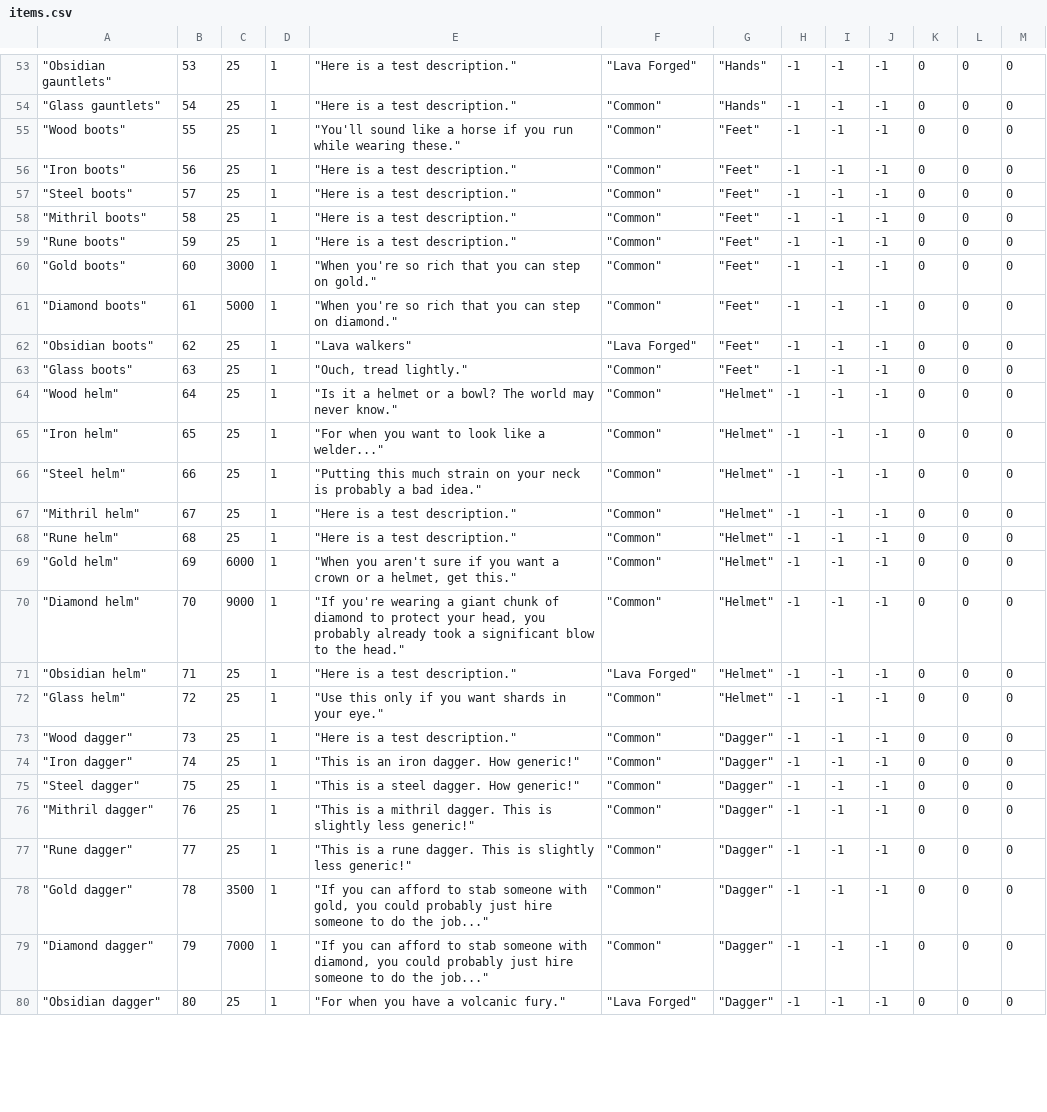
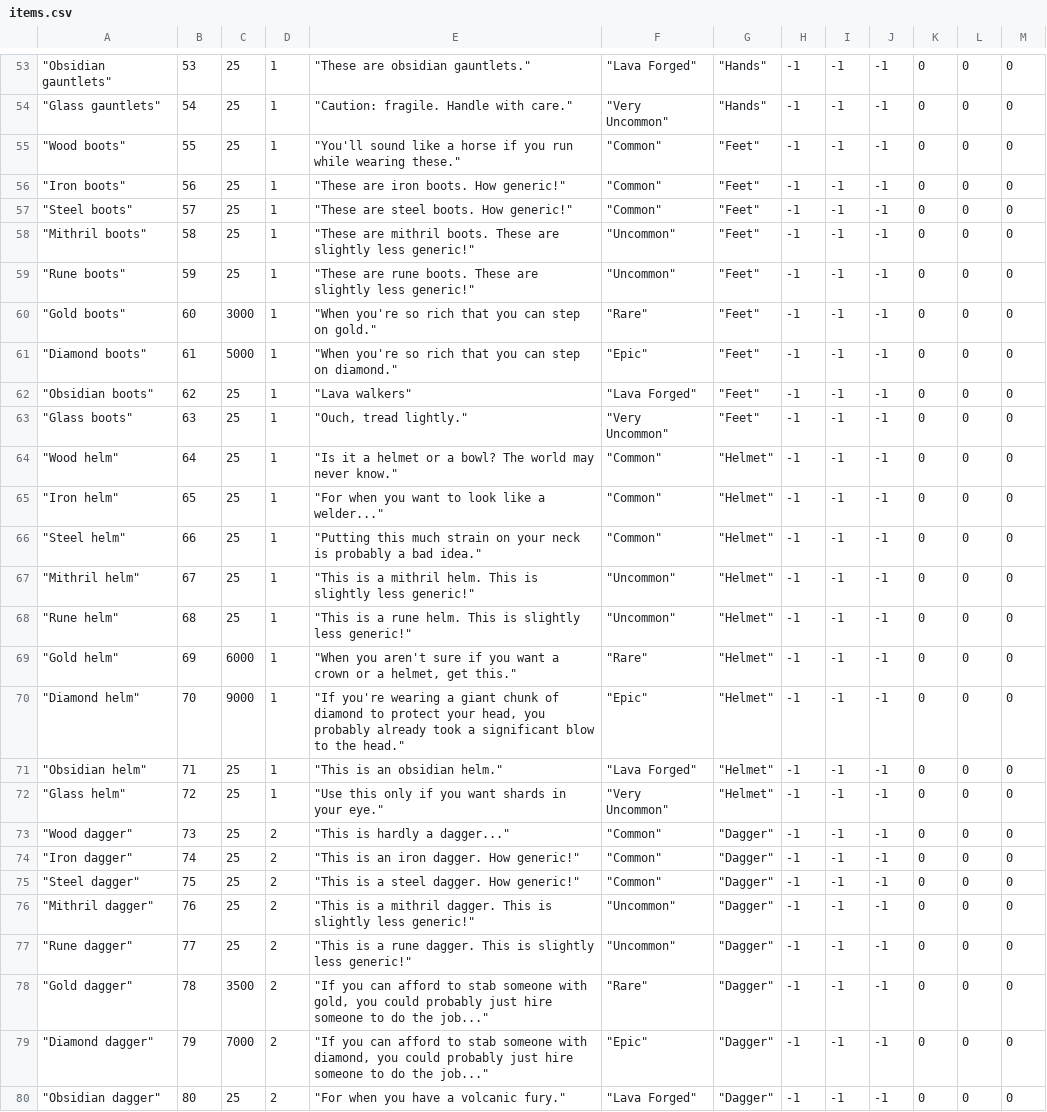
Before and after one commit to lennrt/GenericRPG, a CSV file: item/items.csv, drawn as a sheet; only a part is shown, gaps mark what is left out; the diff covers the shown part only; the diff names each change by its address in the sheet, - before the commit and + after, or states it on an @@ line.

```diff
--- a/item/items.csv
+++ b/item/items.csv
-E53: "Here is a test description."
+E53: "These are obsidian gauntlets."
-E54: "Here is a test description."
+E54: "Caution: fragile. Handle with care."
-F54: "Common"
+F54: "Very Uncommon"
-E56: "Here is a test description."
+E56: "These are iron boots. How generic!"
-E57: "Here is a test description."
+E57: "These are steel boots. How generic!"
-E58: "Here is a test description."
+E58: "These are mithril boots. These are slightly less generic!"
-F58:F59: "Common"
+F58:F59: "Uncommon"
-E59: "Here is a test description."
+E59: "These are rune boots. These are slightly less generic!"
-F60: "Common"
+F60: "Rare"
-F61: "Common"
+F61: "Epic"
-F63: "Common"
+F63: "Very Uncommon"
-E67: "Here is a test description."
+E67: "This is a mithril helm. This is slightly less generic!"
-F67:F68: "Common"
+F67:F68: "Uncommon"
-E68: "Here is a test description."
+E68: "This is a rune helm. This is slightly less generic!"
-F69: "Common"
+F69: "Rare"
-F70: "Common"
+F70: "Epic"
-E71: "Here is a test description."
+E71: "This is an obsidian helm."
-F72: "Common"
+F72: "Very Uncommon"
-D73:D80: 1
+D73:D80: 2
-E73: "Here is a test description."
+E73: "This is hardly a dagger..."
-F76:F77: "Common"
+F76:F77: "Uncommon"
-F78: "Common"
+F78: "Rare"
-F79: "Common"
+F79: "Epic"
```
Also changed, not shown: 117 edited cells elsewhere in this file.
